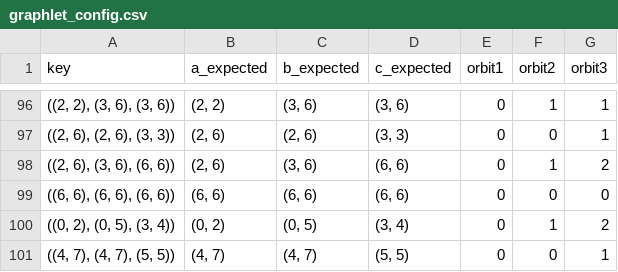
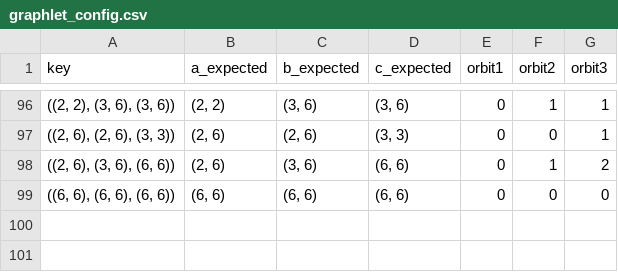
Before and after one commit to oliverfanderson/grphin, a CSV file: graphlet_config.csv, drawn as a sheet; only a part is shown, gaps mark what is left out.

Commit message:
updated graphlet

```diff
--- a/graphlet_config.csv
+++ b/graphlet_config.csv
@@ -99,3 +99 @@ key,a_expected,b_expected,c_expected,orbit1,orbit2,orbit3
 "((6, 6), (6, 6), (6, 6))","(6, 6)","(6, 6)","(6, 6)",0,0,0
-"((0, 2), (0, 5), (3, 4))","(0, 2)","(0, 5)","(3, 4)",0,1,2
-"((4, 7), (4, 7), (5, 5))","(4, 7)","(4, 7)","(5, 5)",0,0,1
```
Also changed, not shown: final_output/bsub/graphlet_counts.csv, final_output/bsub/graphlet_hash_mapper.csv, 9 other files.
